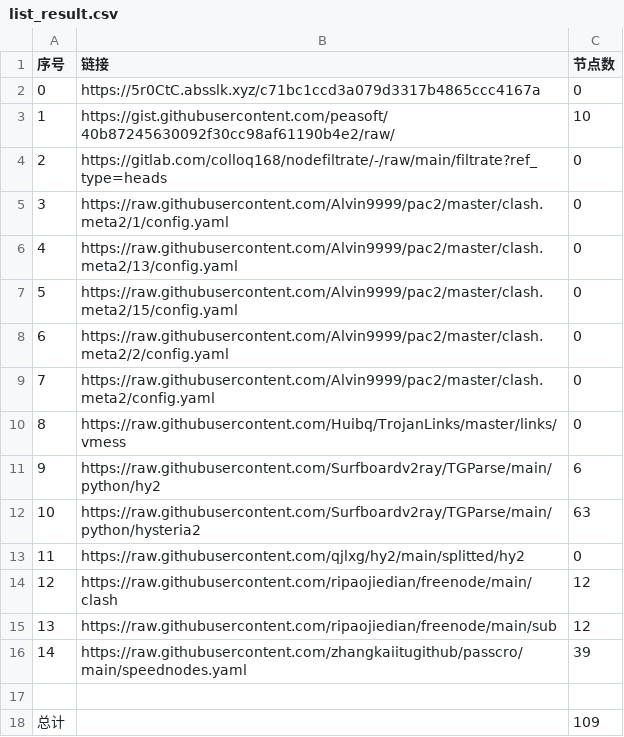
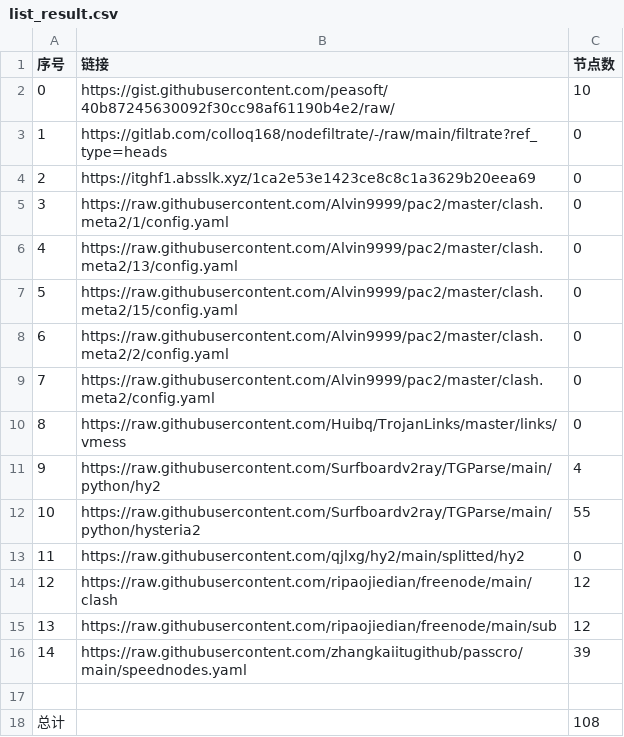
Before and after one commit to ohay5128/NoMoreWalls, a CSV file: list_result.csv, drawn as a sheet.

```diff
--- a/list_result.csv
+++ b/list_result.csv
@@ -1,5 +1,5 @@
 序号,链接,节点数
-0,https://5r0CtC.absslk.xyz/c71bc1ccd3a079d3317b4865ccc4167a,0
-1,https://gist.githubusercontent.com/peasoft/40b87245630092f30cc98af61190b4e2/raw/,10
-2,https://gitlab.com/colloq168/nodefiltrate/-/raw/main/filtrate?ref_type=heads,0
+0,https://gist.githubusercontent.com/peasoft/40b87245630092f30cc98af61190b4e2/raw/,10
+1,https://gitlab.com/colloq168/nodefiltrate/-/raw/main/filtrate?ref_type=heads,0
+2,https://itghf1.absslk.xyz/1ca2e53e1423ce8c8c1a3629b20eea69,0
 3,https://raw.githubusercontent.com/Alvin9999/pac2/master/clash.meta2/1/config.yaml,0
@@ -10,4 +10,4 @@
 8,https://raw.githubusercontent.com/Huibq/TrojanLinks/master/links/vmess,0
-9,https://raw.githubusercontent.com/Surfboardv2ray/TGParse/main/python/hy2,6
-10,https://raw.githubusercontent.com/Surfboardv2ray/TGParse/main/python/hysteria2,63
+9,https://raw.githubusercontent.com/Surfboardv2ray/TGParse/main/python/hy2,4
+10,https://raw.githubusercontent.com/Surfboardv2ray/TGParse/main/python/hysteria2,55
 11,https://raw.githubusercontent.com/qjlxg/hy2/main/splitted/hy2,0
@@ -17,2 +17,2 @@
 
-总计,,109
+总计,,108
```
Also changed, not shown: 10 other files.
